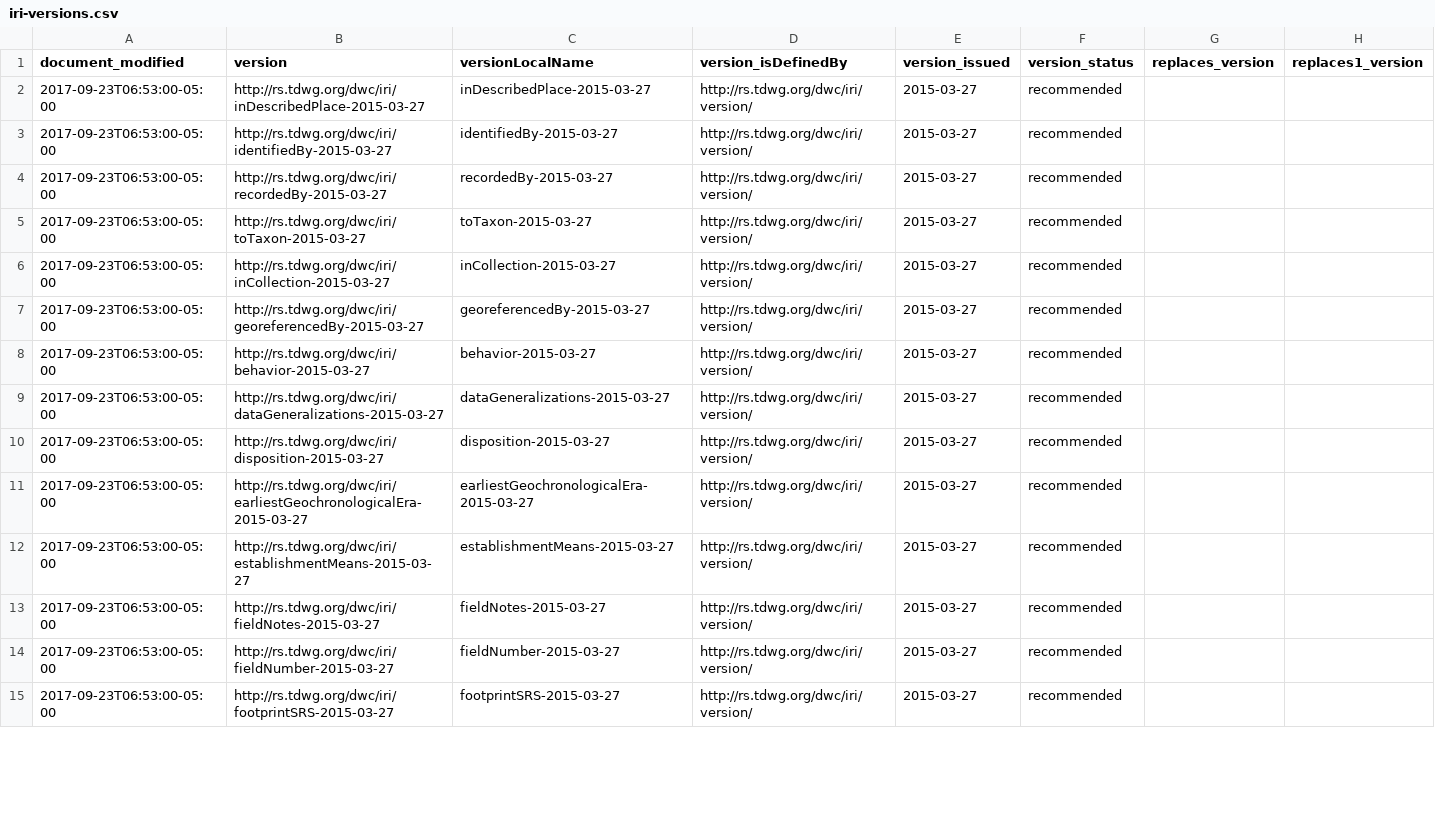
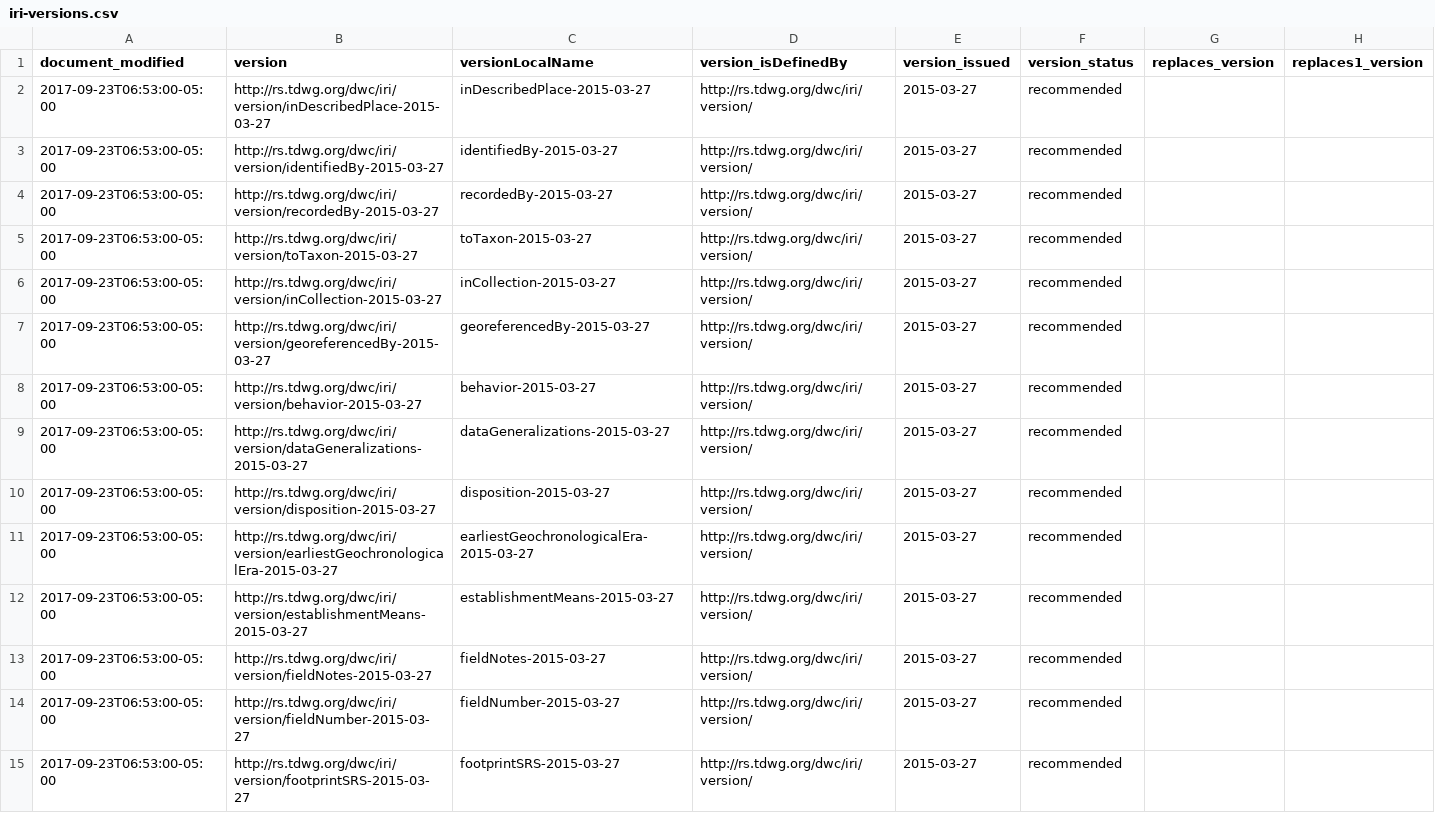
Before and after one commit to baskaufs/msc, a CSV file: iri-versions/iri-versions.csv, drawn as a sheet; only a part is shown; the diff covers the shown part only; the diff names each change by its address in the sheet, - before the commit and + after, or states it on an @@ line.

```diff
--- a/iri-versions/iri-versions.csv
+++ b/iri-versions/iri-versions.csv
-B2 (version): http://rs.tdwg.org/dwc/iri/inDescribedPlace-2015-03-27
+B2 (version): http://rs.tdwg.org/dwc/iri/version/inDescribedPlace-2015-03-27
-B3 (version): http://rs.tdwg.org/dwc/iri/identifiedBy-2015-03-27
+B3 (version): http://rs.tdwg.org/dwc/iri/version/identifiedBy-2015-03-27
-B4 (version): http://rs.tdwg.org/dwc/iri/recordedBy-2015-03-27
+B4 (version): http://rs.tdwg.org/dwc/iri/version/recordedBy-2015-03-27
-B5 (version): http://rs.tdwg.org/dwc/iri/toTaxon-2015-03-27
+B5 (version): http://rs.tdwg.org/dwc/iri/version/toTaxon-2015-03-27
-B6 (version): http://rs.tdwg.org/dwc/iri/inCollection-2015-03-27
+B6 (version): http://rs.tdwg.org/dwc/iri/version/inCollection-2015-03-27
-B7 (version): http://rs.tdwg.org/dwc/iri/georeferencedBy-2015-03-27
+B7 (version): http://rs.tdwg.org/dwc/iri/version/georeferencedBy-2015-03-27
-B8 (version): http://rs.tdwg.org/dwc/iri/behavior-2015-03-27
+B8 (version): http://rs.tdwg.org/dwc/iri/version/behavior-2015-03-27
-B9 (version): http://rs.tdwg.org/dwc/iri/dataGeneralizations-2015-03-27
+B9 (version): http://rs.tdwg.org/dwc/iri/version/dataGeneralizations-2015-03-27
-B10 (version): http://rs.tdwg.org/dwc/iri/disposition-2015-03-27
+B10 (version): http://rs.tdwg.org/dwc/iri/version/disposition-2015-03-27
-B11 (version): http://rs.tdwg.org/dwc/iri/earliestGeochronologicalEra-2015-03-27
+B11 (version): http://rs.tdwg.org/dwc/iri/version/earliestGeochronologicalEra-2015-03-27
-B12 (version): http://rs.tdwg.org/dwc/iri/establishmentMeans-2015-03-27
+B12 (version): http://rs.tdwg.org/dwc/iri/version/establishmentMeans-2015-03-27
-B13 (version): http://rs.tdwg.org/dwc/iri/fieldNotes-2015-03-27
+B13 (version): http://rs.tdwg.org/dwc/iri/version/fieldNotes-2015-03-27
-B14 (version): http://rs.tdwg.org/dwc/iri/fieldNumber-2015-03-27
+B14 (version): http://rs.tdwg.org/dwc/iri/version/fieldNumber-2015-03-27
-B15 (version): http://rs.tdwg.org/dwc/iri/footprintSRS-2015-03-27
+B15 (version): http://rs.tdwg.org/dwc/iri/version/footprintSRS-2015-03-27
```
Also changed, not shown: 29 edited cells elsewhere in this file, iri/iri.csv, term-lists/term-lists-versions.csv, 2 other files.
